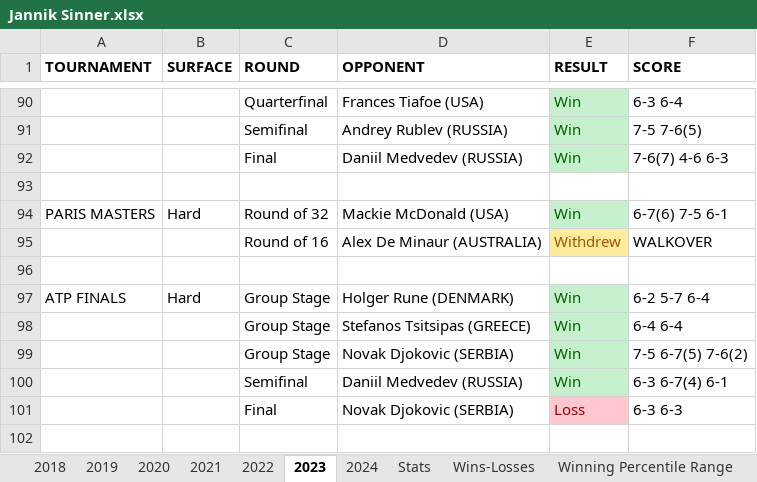
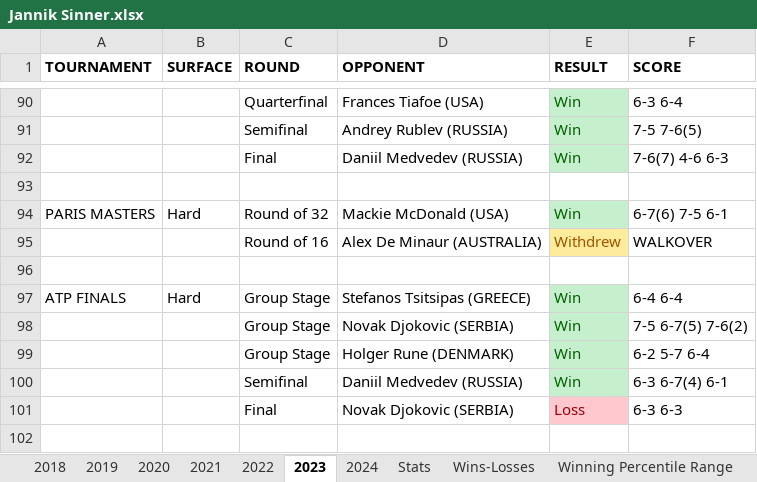
Before and after one commit to soumyavajjhala/soumyavajjhala.github.io, an Excel workbook: Tennis/ATP Tour/Jannik Sinner.xlsx, sheet 2023, drawn as a sheet; only a part is shown, gaps mark what is left out; values as stored, in another font and other column widths than the file's, no borders; removed rows and columns are numbered as before the commit, all else as after; the diff names each change by its address in the sheet, - before the commit and + after, or states it on an @@ line.

```diff
--- a/Tennis/ATP Tour/Jannik Sinner.xlsx (sheet 2023)
+++ b/Tennis/ATP Tour/Jannik Sinner.xlsx (sheet 2023)
-D97 (OPPONENT): Holger Rune (DENMARK)
+D97 (OPPONENT): Stefanos Tsitsipas (GREECE)
-F97 (SCORE): 6-2 5-7 6-4
+F97 (SCORE): 6-4 6-4
-row 98:  |  | Group Stage | Stefanos Tsitsipas (GREECE) | Win | 6-4 6-4
+row 99:  |  | Group Stage | Holger Rune (DENMARK) | Win | 6-2 5-7 6-4
```
Also changed, not shown: Tennis/ATP Tour/Novak Djokovic.xlsx, Tennis/WTA Tour/Maria Sharapova.xlsx, 3 other files.
